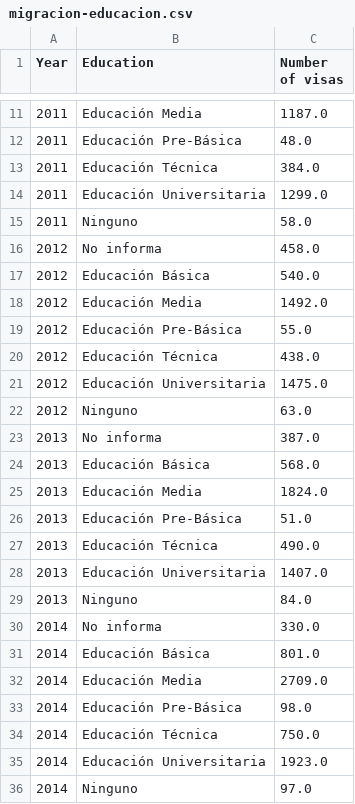
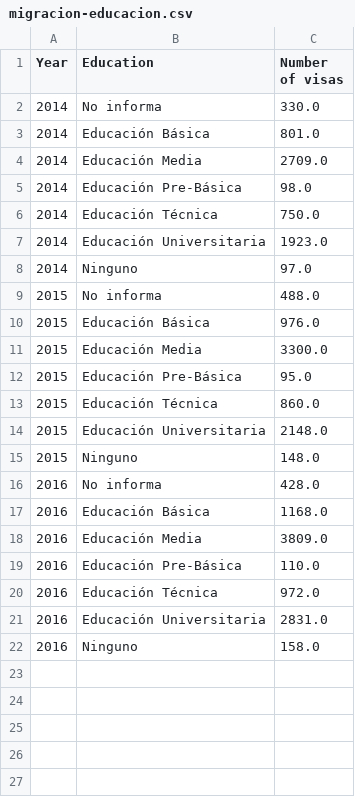
Before and after one commit to camilachocobar/entrega_1026, a CSV file: migracion-educacion.csv, drawn as a sheet; only a part is shown, gaps mark what is left out; the shorter side is filled out with more unchanged rows; the diff covers the shown part only.

Commit message:
Update migracion-educacion.csv

```diff
--- a/migracion-educacion.csv
+++ b/migracion-educacion.csv
@@ -11,20 +2 @@ Year,Education,Number of visas
-2011,Educación Media,1187.0
-2011,Educación Pre-Básica,48.0
-2011,Educación Técnica,384.0
-2011,Educación Universitaria,1299.0
-2011,Ninguno,58.0
-2012,No informa,458.0
-2012,Educación Básica,540.0
-2012,Educación Media,1492.0
-2012,Educación Pre-Básica,55.0
-2012,Educación Técnica,438.0
-2012,Educación Universitaria,1475.0
-2012,Ninguno,63.0
-2013,No informa,387.0
-2013,Educación Básica,568.0
-2013,Educación Media,1824.0
-2013,Educación Pre-Básica,51.0
-2013,Educación Técnica,490.0
-2013,Educación Universitaria,1407.0
-2013,Ninguno,84.0
 2014,No informa,330.0
```
Also changed, not shown: 9 removed rows elsewhere in this file.
